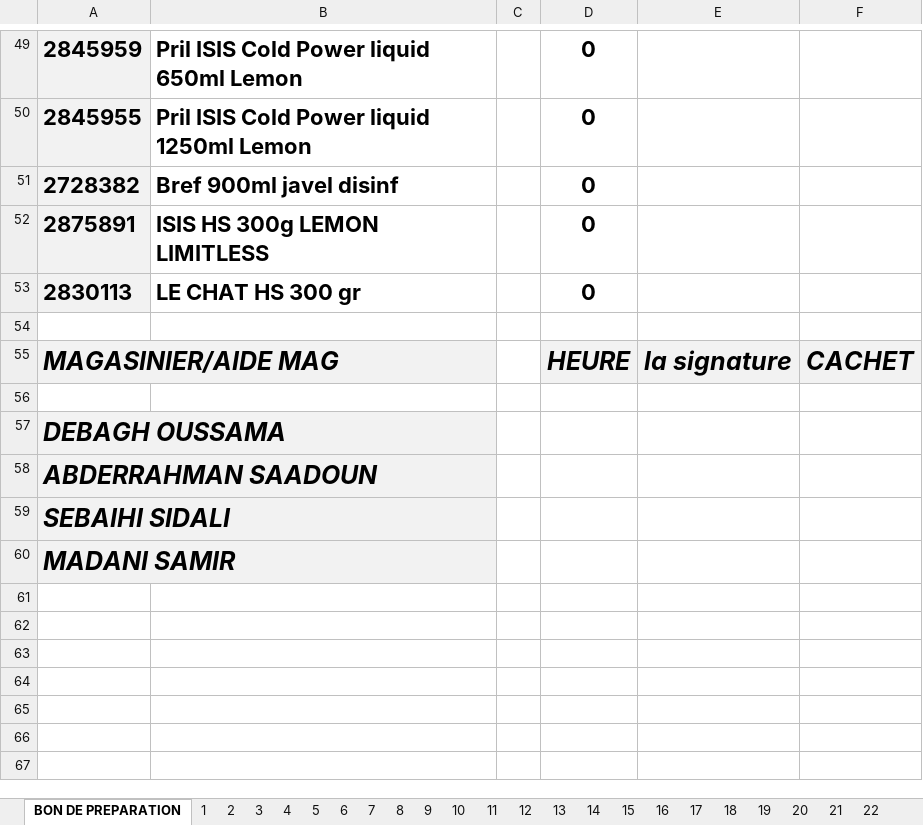
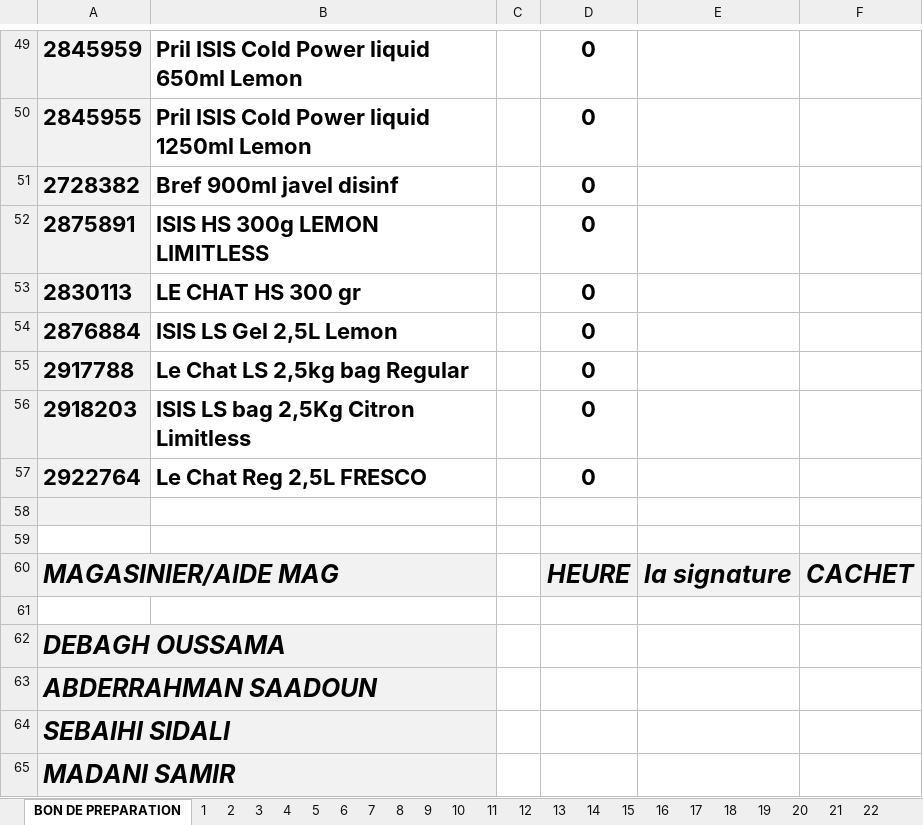
Before and after one commit to kenzaaallouche/Andromede-app1, an Excel workbook: PS.xlsx, sheet BON DE PREPARATION, drawn as a sheet; only a part is shown, gaps mark what is left out; values as stored, in another font and other column widths than the file's, no borders; conditional formats not drawn; the diff names each change by its address in the sheet, - before the commit and + after, or states it on an @@ line.

```diff
--- a/PS.xlsx (sheet BON DE PREPARATION)
+++ b/PS.xlsx (sheet BON DE PREPARATION)
+row 54: 2876884 | ISIS LS Gel 2,5L Lemon |  | 0
+row 55: 2917788 | Le Chat LS 2,5kg bag Regular |  | 0
+row 56: 2918203 | ISIS LS bag 2,5Kg Citron Limitless |  | 0
+row 57: 2922764 | Le Chat Reg 2,5L FRESCO |  | 0
+row 58: (empty)
```
Also changed, not shown: sheet 12 (3), sheet 19 (3), sheet 10 (5), sheet 13 (3), sheet 14 (3), sheet 15 (3), 35 more sheets, MM.xlsx, SWS.xlsx, 1 other file.
